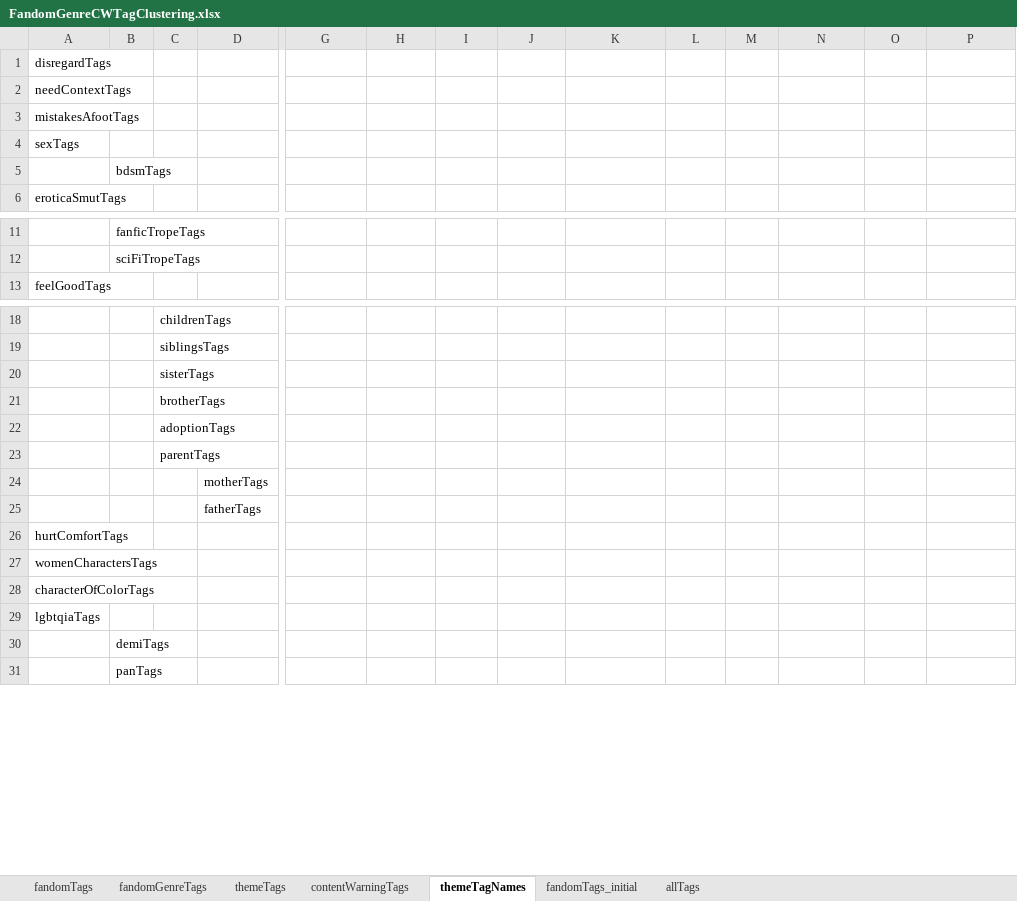
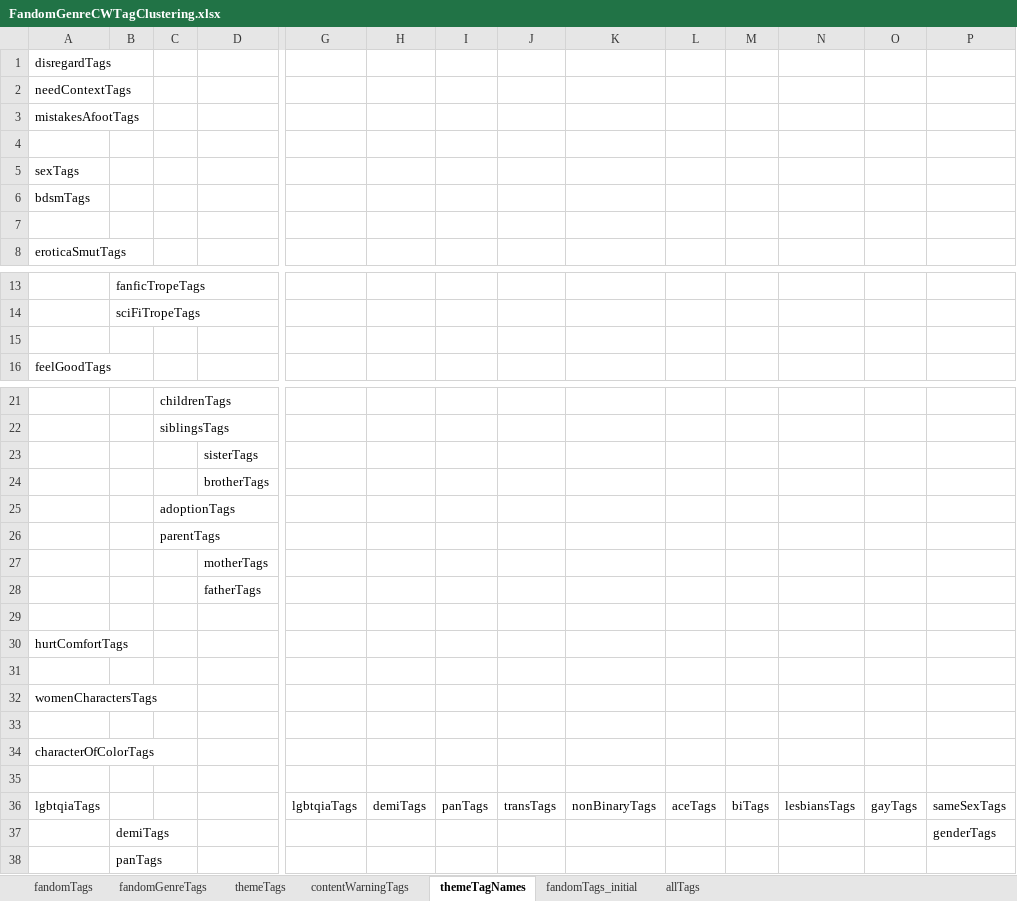
Before and after one commit to jfrankbryant/fictiontaggingengine, an Excel workbook: tags_CSV/FandomGenreCWTagClustering.xlsx, sheet themeTagNames, drawn as a sheet; only a part is shown, gaps mark what is left out; values as stored, in another font and other column widths than the file's, no borders; 2 other sheets too large or unreadable and not compared; removed rows and columns are numbered as before the commit, all else as after; rows hold the shown columns only; the diff covers the shown part only; the diff names each change by its address in the sheet, - before the commit and + after, or states it on an @@ line.

```diff
--- a/tags_CSV/FandomGenreCWTagClustering.xlsx (sheet themeTagNames)
+++ b/tags_CSV/FandomGenreCWTagClustering.xlsx (sheet themeTagNames)
+row 4: (empty)
+row 6: bdsmTags
-B7: bdsmTags
+B7: (empty)
+row 15: (empty)
-row 20:  |  | sisterTags
-row 21:  |  | brotherTags
+row 23:  |  |  | sisterTags
+row 24:  |  |  | brotherTags
+row 29: (empty)
+row 31: (empty)
+row 33: (empty)
-A35: lgbtqiaTags
+A35: (empty)
-row 30:  | demiTags
+row 36: lgbtqiaTags |  |  |  | lgbtqiaTags | demiTags | panTags | transTags | nonBinaryTags | aceTags | biTags | lesbiansTags | gayTags | sameSexTags
+row 37:  | demiTags |  |  |  |  |  |  |  |  |  |  |  | genderTags
```
Also changed, not shown: 4 added rows elsewhere in this sheet, 9 other files.
